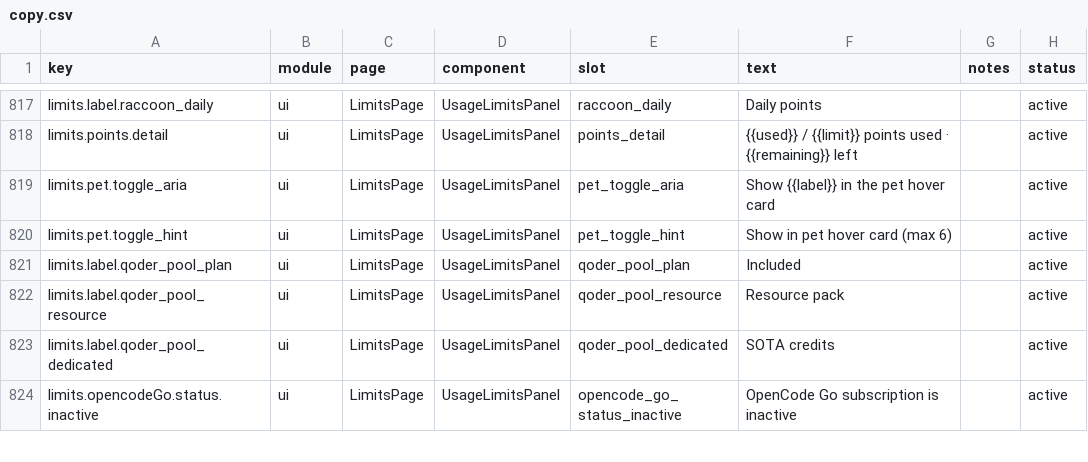
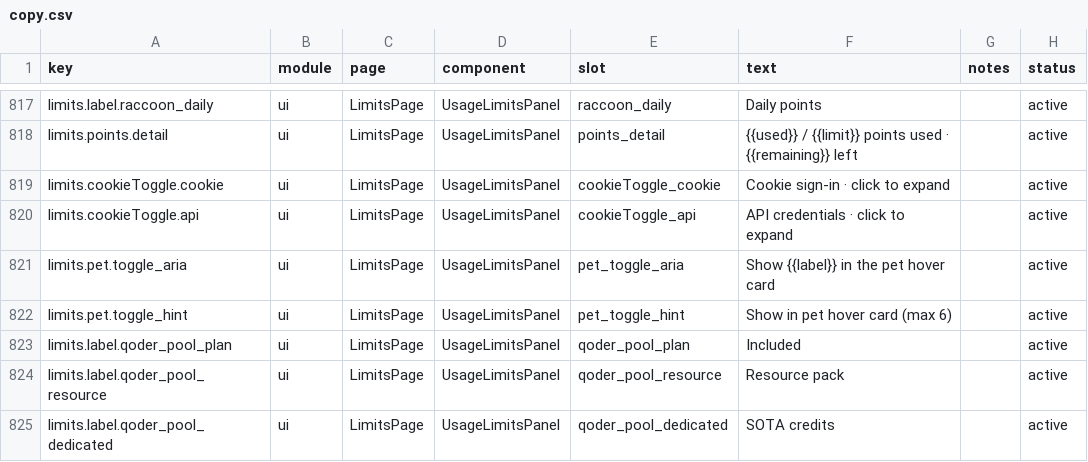
Before and after one commit to 01UNCLEDOG01/TokenTracker-Plus, a CSV file: dashboard/src/content/copy.csv, drawn as a sheet; only a part is shown, gaps mark what is left out; the shorter side is filled out with more unchanged rows; the diff names each change by its address in the sheet, - before the commit and + after, or states it on an @@ line.

Commit message:
feat(limits): credential paste boxes collapse by default
Five cards (Qoder CN/Intl, OpenDesign, Mistral, OpenAI credits) each
rendered a paste box plus a multi-line hint permanently open, burying the
quota bars the page exists for. A shared CollapsibleCredentialSection now
collapses them to a one-line toggle (chevron + label, aria-expanded) and
lazily mounts the form on expand. Unlinked cards default to expanded:
there the paste box IS the setup action, not decoration.

Guard tests fail on the old code (red-proofed): configured card starts
collapsed and toggles both ways; unlinked card starts expanded.

```diff
--- a/dashboard/src/content/copy.csv
+++ b/dashboard/src/content/copy.csv
+row 819: limits.cookieToggle.cookie | ui | LimitsPage | UsageLimitsPanel | cookieToggle_cookie | Cookie sign-in · click to expand |  | active
+row 820: limits.cookieToggle.api | ui | LimitsPage | UsageLimitsPanel | cookieToggle_api | API credentials · click to expand |  | active
```
Also changed, not shown: 7 other files.
